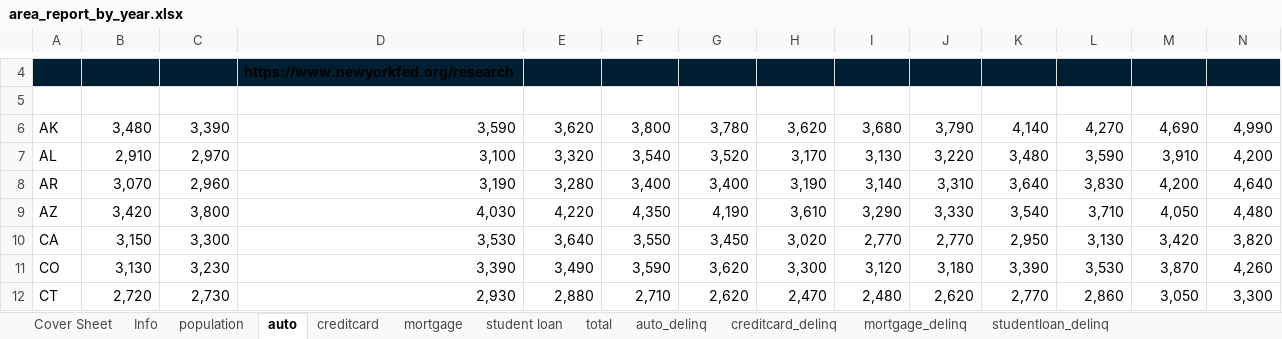
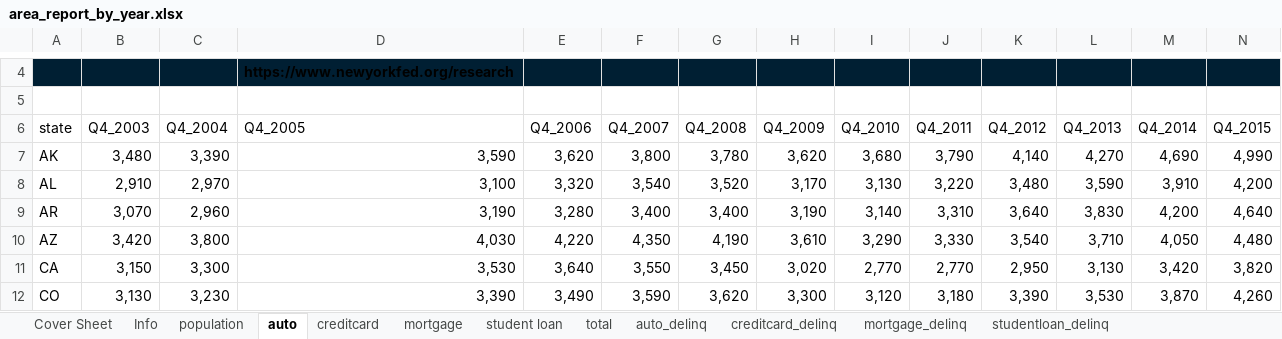
Before and after one commit to annakim9237/DATA-412-612, an Excel workbook: new-data/area_report_by_year.xlsx, sheet auto, drawn as a sheet; only a part is shown, gaps mark what is left out; the shorter side is filled out with more unchanged rows; values as stored, in another font and other column widths than the file's, no borders; charts and pictures not drawn; rows hold the shown columns only; the diff names each change by its address in the sheet, - before the commit and + after, or states it on an @@ line.

Commit message:
credit data clean

```diff
--- a/new-data/area_report_by_year.xlsx (sheet auto)
+++ b/new-data/area_report_by_year.xlsx (sheet auto)
+row 6: state | Q4_2003 | Q4_2004 | Q4_2005 | Q4_2006 | Q4_2007 | Q4_2008 | Q4_2009 | Q4_2010 | Q4_2011 | Q4_2012 | Q4_2013 | Q4_2014 | Q4_2015
```
Also changed, not shown: 11 other files.
